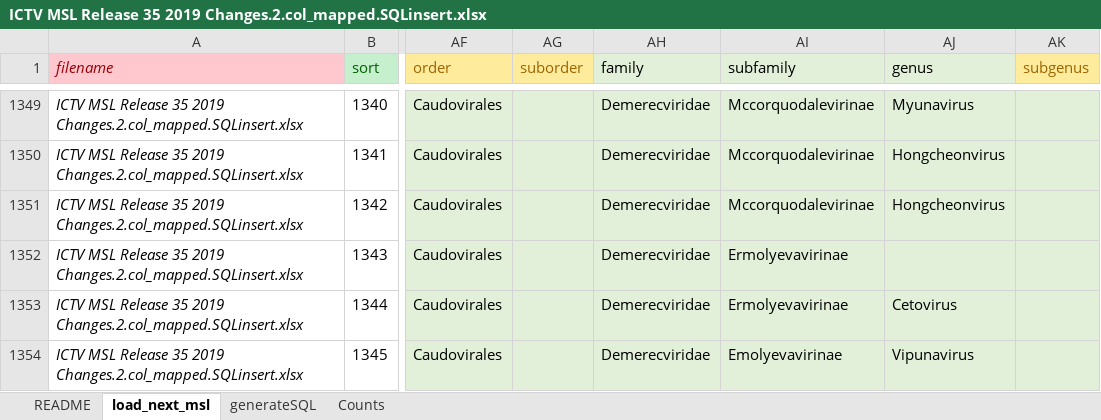
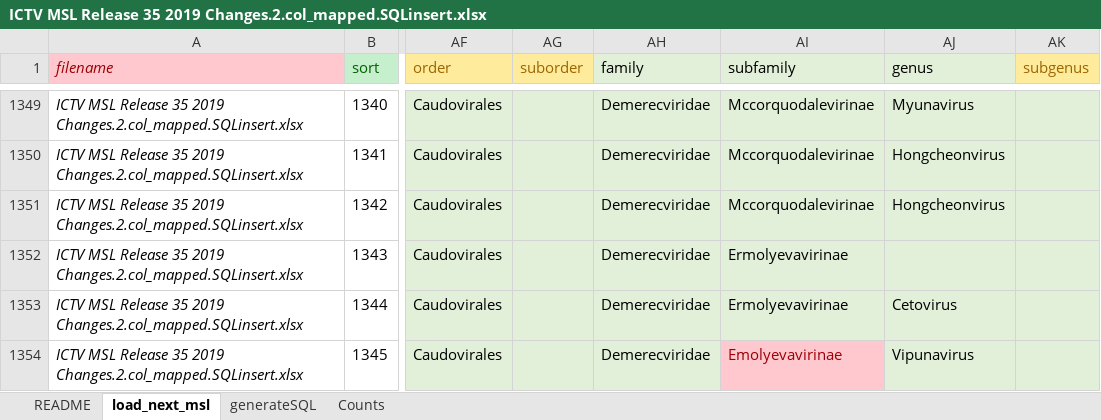
Before and after one commit to ICTV-Virus-Knowledgebase/ICTVonlineDbLoad, an Excel workbook: excel_files/ICTV MSL Release 35 2019 Changes.2.col_mapped.SQLinsert.xlsx, sheet load_next_msl, drawn as a sheet; only a part is shown, gaps mark what is left out; values as stored, in another font and other column widths than the file's, no borders; conditional formats not drawn; the diff covers the shown part only; the diff names each change by its address in the sheet, - before the commit and + after, or states it on an @@ line.

```diff
--- a/excel_files/ICTV MSL Release 35 2019 Changes.2.col_mapped.SQLinsert.xlsx (sheet load_next_msl)
+++ b/excel_files/ICTV MSL Release 35 2019 Changes.2.col_mapped.SQLinsert.xlsx (sheet load_next_msl)
@@ AI1354 fill: #E2F0D9 → #FFC7CE, text colour: black → #9C0006 @@
```
Also changed, not shown: 3 edited cells and cell formats elsewhere in this sheet, 3 other files.
